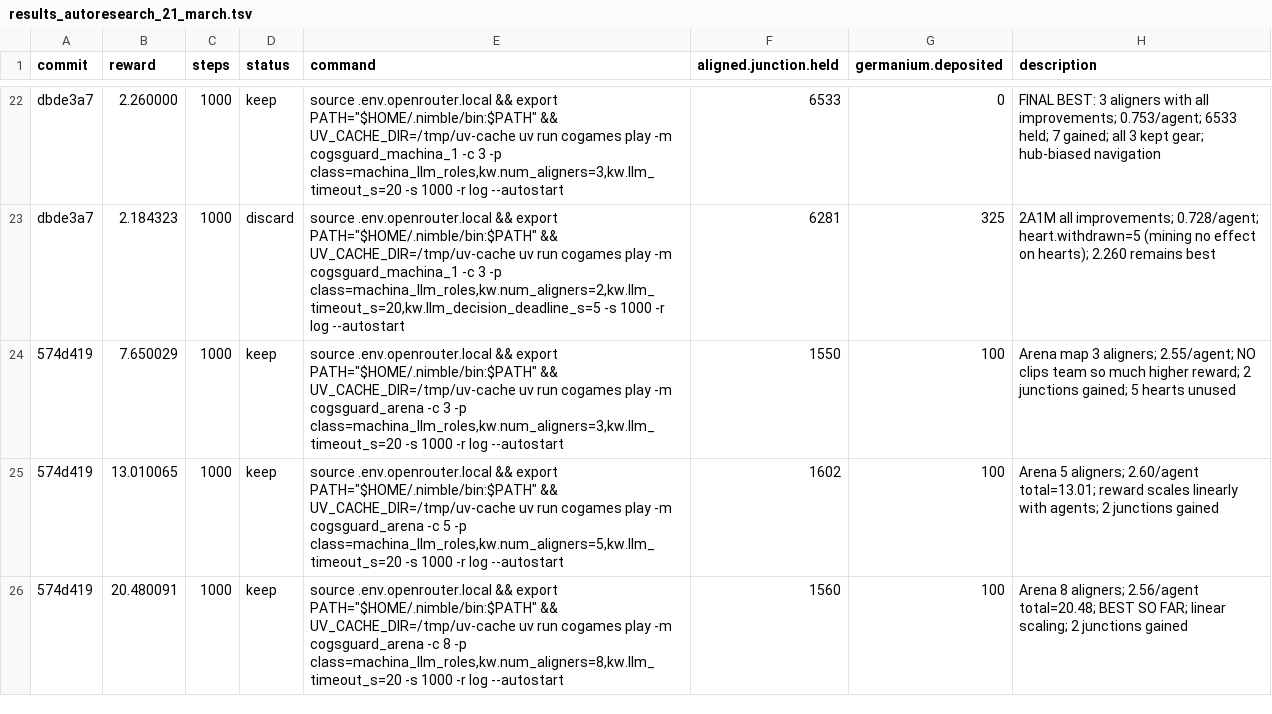
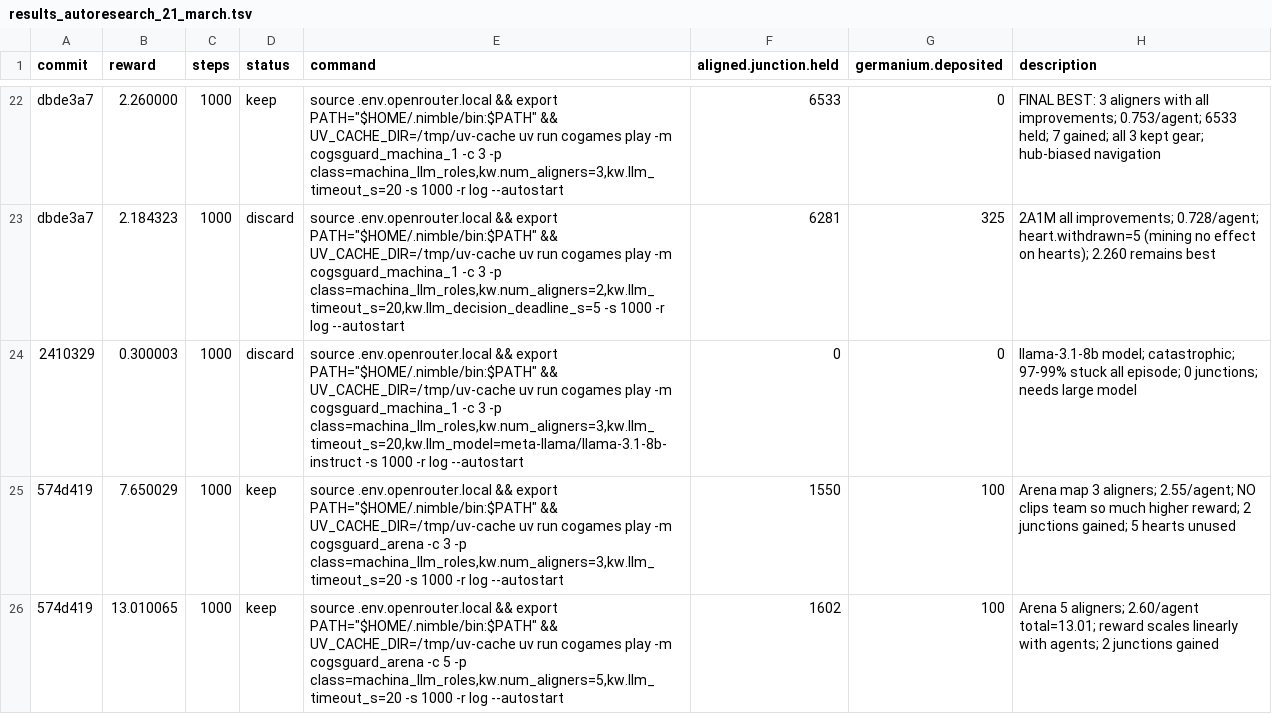
Before and after one commit to Metta-AI/cogames, a TSV file: docs/results_autoresearch_21_march.tsv, drawn as a sheet; only a part is shown, gaps mark what is left out; the shorter side is filled out with more unchanged rows; the diff names each change by its address in the sheet, - before the commit and + after, or states it on an @@ line.

```diff
--- a/docs/results_autoresearch_21_march.tsv
+++ b/docs/results_autoresearch_21_march.tsv
+row 24: 2410329 | 0.300003 | 1000 | discard | source .env.openrouter.local && export PATH="$HOME/.nimble/bin:$PATH" && UV_CACHE_DIR=/tmp/uv-cache uv run cogames play -m cogsguard_machina_1 -c 3 -p class=machina_llm_roles,kw.num_aligners=3,kw.llm_timeout_s=20,kw.llm_model=meta-llama/llama-3.1-8b-instruct -s 1000 -r log --autostart | 0 | 0 | llama-3.1-8b model; catastrophic; 97-99% stuck all episode; 0 junctions; needs large model
```
